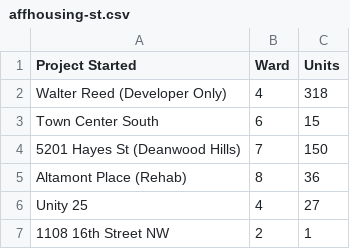
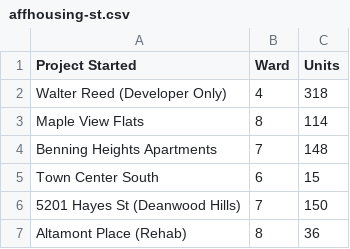
Before and after one commit to DCgov/economic-intelligence, a CSV file: _site/assets/data/affhousing-st.csv, drawn as a sheet; only a part is shown; the shorter side is filled out with more unchanged rows; the diff names each change by its address in the sheet, - before the commit and + after, or states it on an @@ line.

```diff
--- a/_site/assets/data/affhousing-st.csv
+++ b/_site/assets/data/affhousing-st.csv
+row 3: Maple View Flats | 8 | 114
+row 4: Benning Heights Apartments | 7 | 148
```
Also changed, not shown: assets/data/affhousing-st.csv, 2 other files.
